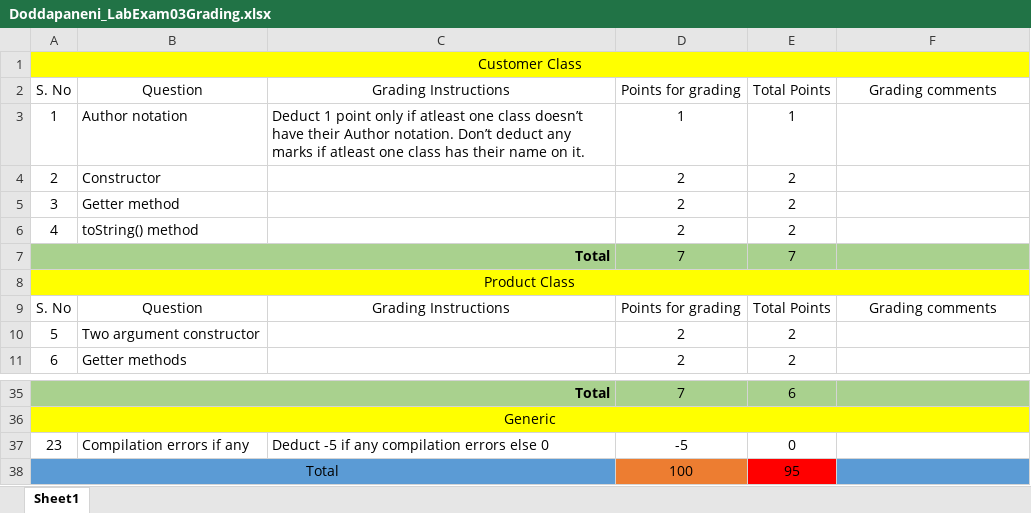
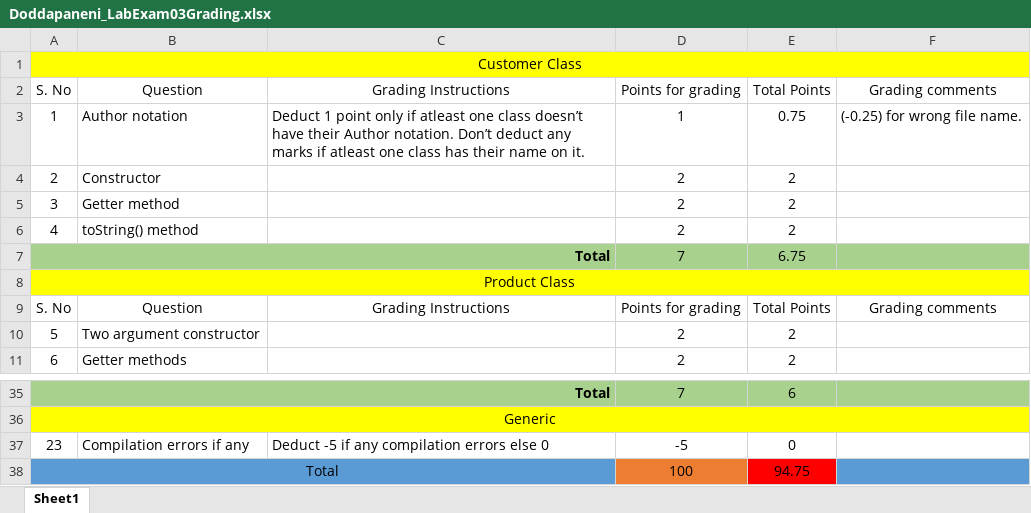
Before and after one commit to vennela-cheekoti/LabExam3Rubrics, an Excel workbook: Doddapaneni_LabExam03Grading.xlsx, sheet Sheet1, drawn as a sheet; only a part is shown, gaps mark what is left out; values as stored, in another font and other column widths than the file's, no borders; table styles not drawn; the diff names each change by its address in the sheet, - before the commit and + after, or states it on an @@ line.

```diff
--- a/Doddapaneni_LabExam03Grading.xlsx (sheet Sheet1)
+++ b/Doddapaneni_LabExam03Grading.xlsx (sheet Sheet1)
-E3: 1
+E3: 0.75
-F3: (empty)
+F3: (-0.25) for wrong file name.
-E7: 7
+E7: 6.75
-E38: 95
+E38: 94.75
```
Also changed, not shown: Fakki_LabExam03Grading.xlsx, Galla_LabExam03Grading.xlsx, 2 other files.
